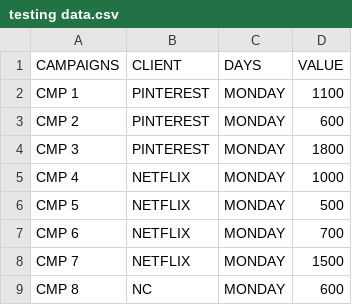
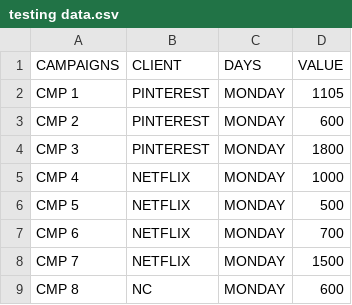
Before and after one commit to shubh0017/public, a CSV file: testing data.csv, drawn as a sheet; only a part is shown.

Commit message:
Update testing data.csv

```diff
--- a/testing data.csv
+++ b/testing data.csv
@@ -1,3 +1,3 @@
 CAMPAIGNS,CLIENT,DAYS,VALUE
-CMP 1,PINTEREST,MONDAY,1100
+CMP 1,PINTEREST,MONDAY,1105
 CMP 2,PINTEREST,MONDAY,600
```
